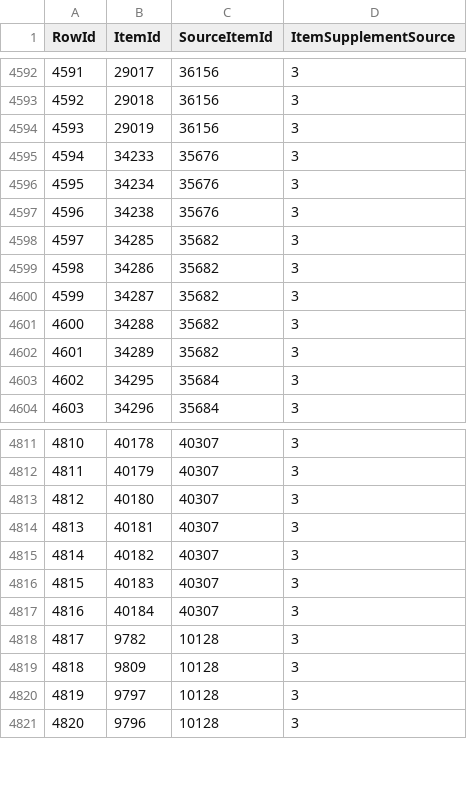
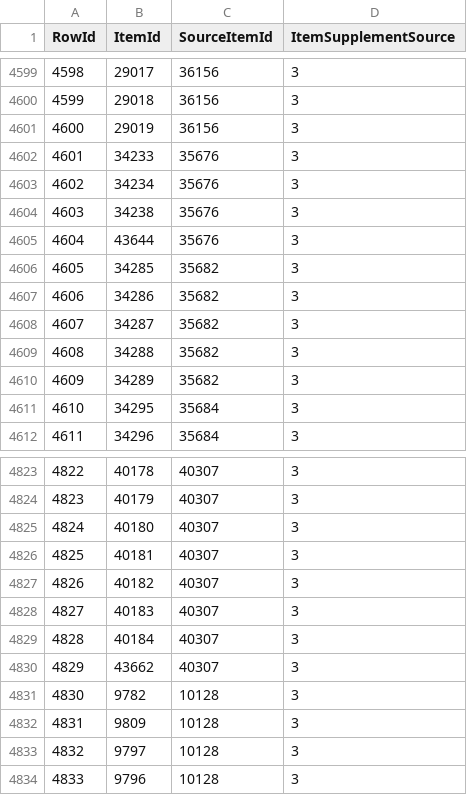
Before and after one commit to Critical-Impact/LuminaSupplemental, a CSV file: src/LuminaSupplemental.Excel/Generated/ItemSupplement.csv, drawn as a sheet; only a part is shown, gaps mark what is left out; the diff covers the shown part only; the diff names each change by its address in the sheet, - before the commit and + after, or states it on an @@ line.

```diff
--- a/src/LuminaSupplemental.Excel/Generated/ItemSupplement.csv
+++ b/src/LuminaSupplemental.Excel/Generated/ItemSupplement.csv
@@ column A (RowId) renumbered from row 3826 down @@
+row 4605: 4604 | 43644 | 35676 | 3
+row 4830: 4829 | 43662 | 40307 | 3
```
Also changed, not shown: 11 added rows elsewhere in this file, src/LuminaSupplemental.Excel/Generated/StoreItem.csv, 3 other files.
